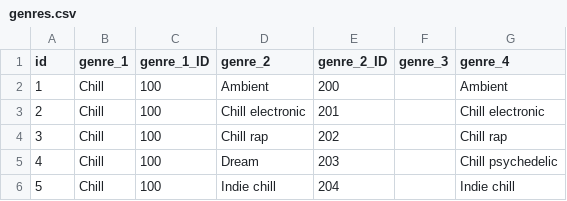
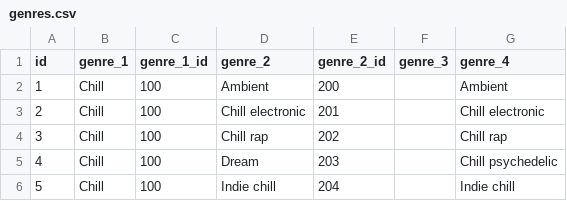
Before and after one commit to Bhengelhard/Elev8Tracks, a CSV file: genres.csv, drawn as a sheet; only a part is shown.

```diff
--- a/genres.csv
+++ b/genres.csv
@@ -1,2 +1,2 @@
-id,genre_1,genre_1_ID,genre_2,genre_2_ID,genre_3,genre_4
+id,genre_1,genre_1_id,genre_2,genre_2_id,genre_3,genre_4
 1,Chill,100,Ambient,200,,Ambient
```
Also changed, not shown: artists.csv, genres_master.csv, 43 other files.
